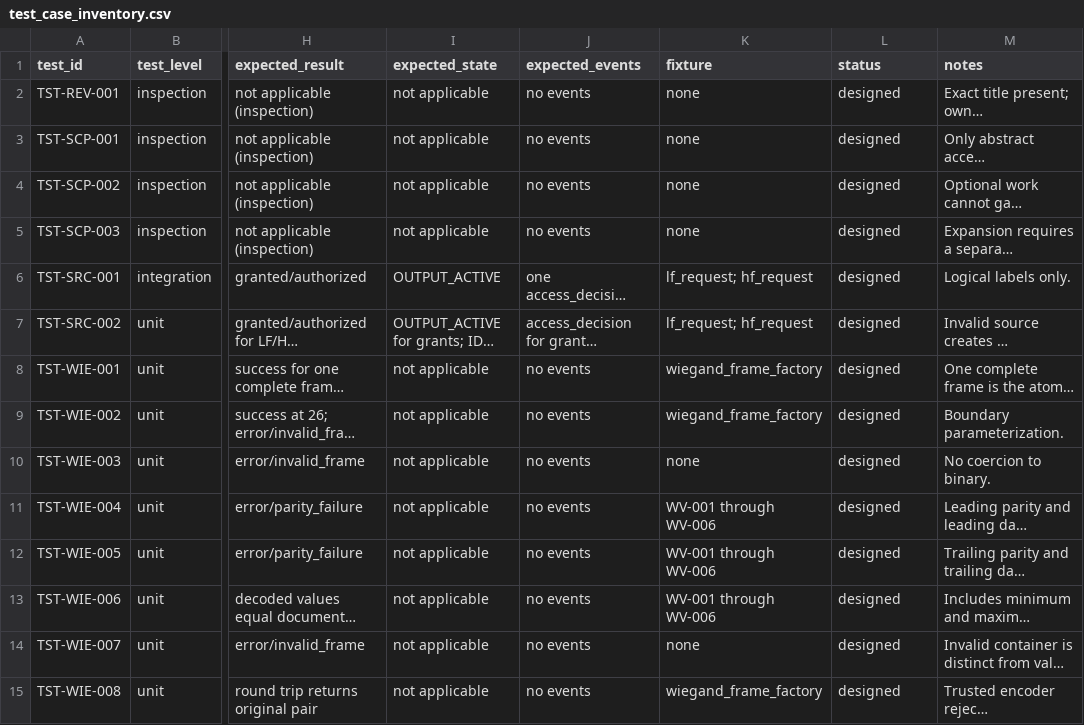
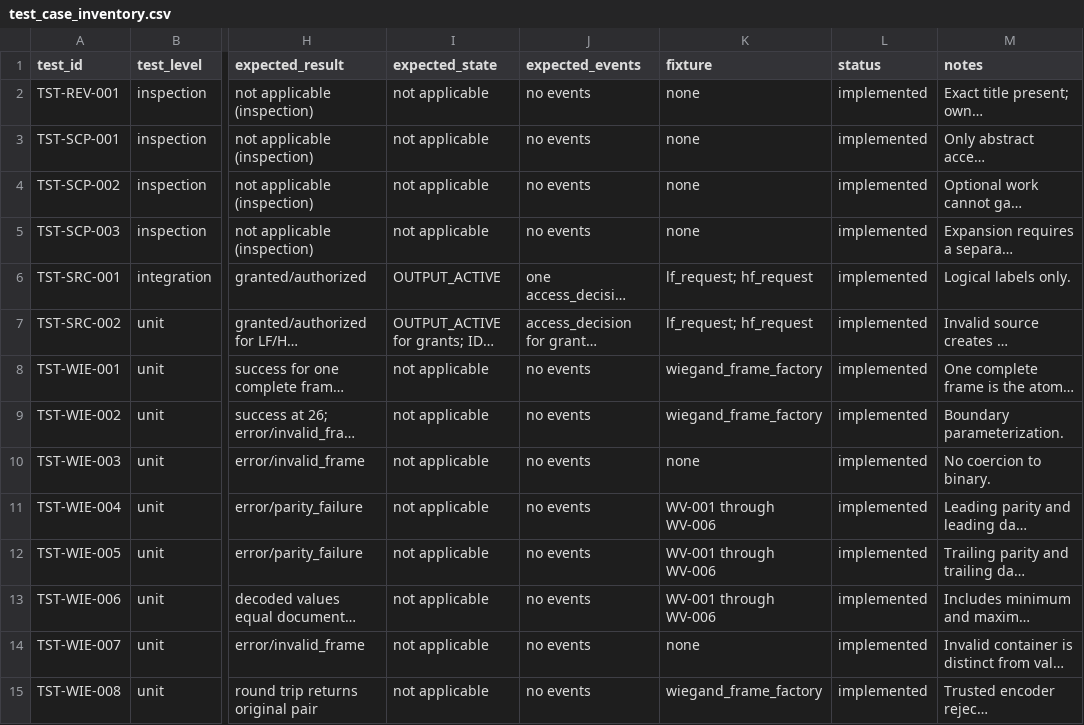
Before and after one commit to BarShtainv/EEEProjectElevator, a CSV file: docs/test_case_inventory.csv, drawn as a sheet; only a part is shown, gaps mark what is left out; long unchanged cells end in …; the diff covers the shown part only; the diff names each change by its address in the sheet, - before the commit and + after, or states it on an @@ line.

Commit message:
step_6.9

```diff
--- a/docs/test_case_inventory.csv
+++ b/docs/test_case_inventory.csv
-L2:L15 (status): designed
+L2:L15 (status): implemented
```
Also changed, not shown: 74 edited cells elsewhere in this file, 8 other files.
